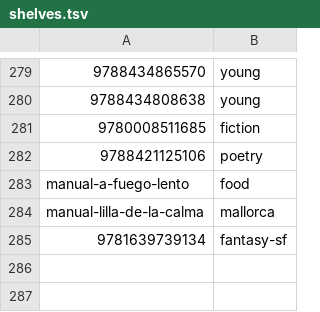
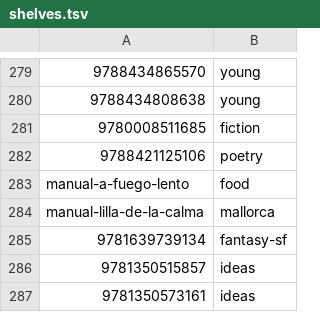
Before and after one commit to cptx13/cptx.ee, a TSV file: data/library/shelves.tsv, drawn as a sheet; only a part is shown, gaps mark what is left out.

```diff
--- a/data/library/shelves.tsv
+++ b/data/library/shelves.tsv
@@ -285 +285,3 @@ manual-lilla-de-la-calma	mallorca
 9781639739134	fantasy-sf
+9781350515857	ideas
+9781350573161	ideas
```
Also changed, not shown: data/library/libib-books.csv, 2 other files.
